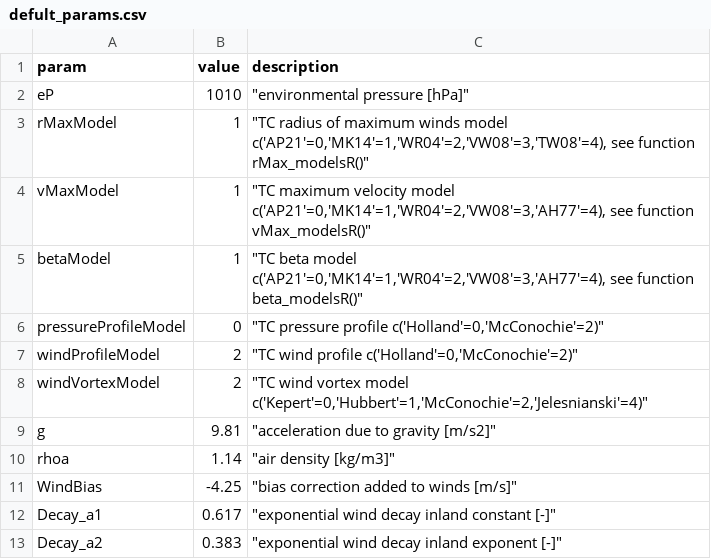
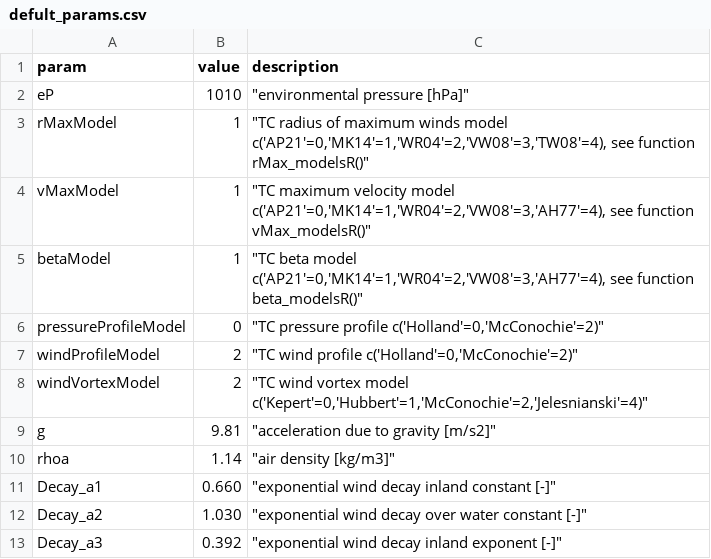
Before and after one commit to AusClimateService/TCHazaRds, a CSV file: inst/extdata/tuningParams/defult_params.csv, drawn as a sheet.

```diff
--- a/inst/extdata/tuningParams/defult_params.csv
+++ b/inst/extdata/tuningParams/defult_params.csv
@@ -10,4 +10,4 @@ g,9.81,"""acceleration due to gravity [m/s2]"""
 rhoa,1.14,"""air density [kg/m3]"""
-WindBias,-4.25,"""bias correction added to winds [m/s]"""
-Decay_a1,0.617,"""exponential wind decay inland constant [-]"""
-Decay_a2,0.383,"""exponential wind decay inland exponent [-]"""
+Decay_a1,0.660,"""exponential wind decay inland constant [-]"""
+Decay_a2,1.030,"""exponential wind decay over water constant [-]"""
+Decay_a3,0.392,"""exponential wind decay inland exponent [-]"""
```
Also changed, not shown: inst/extdata/tuningParams/QLD_modelSummaryTable.csv, 13 other files.
